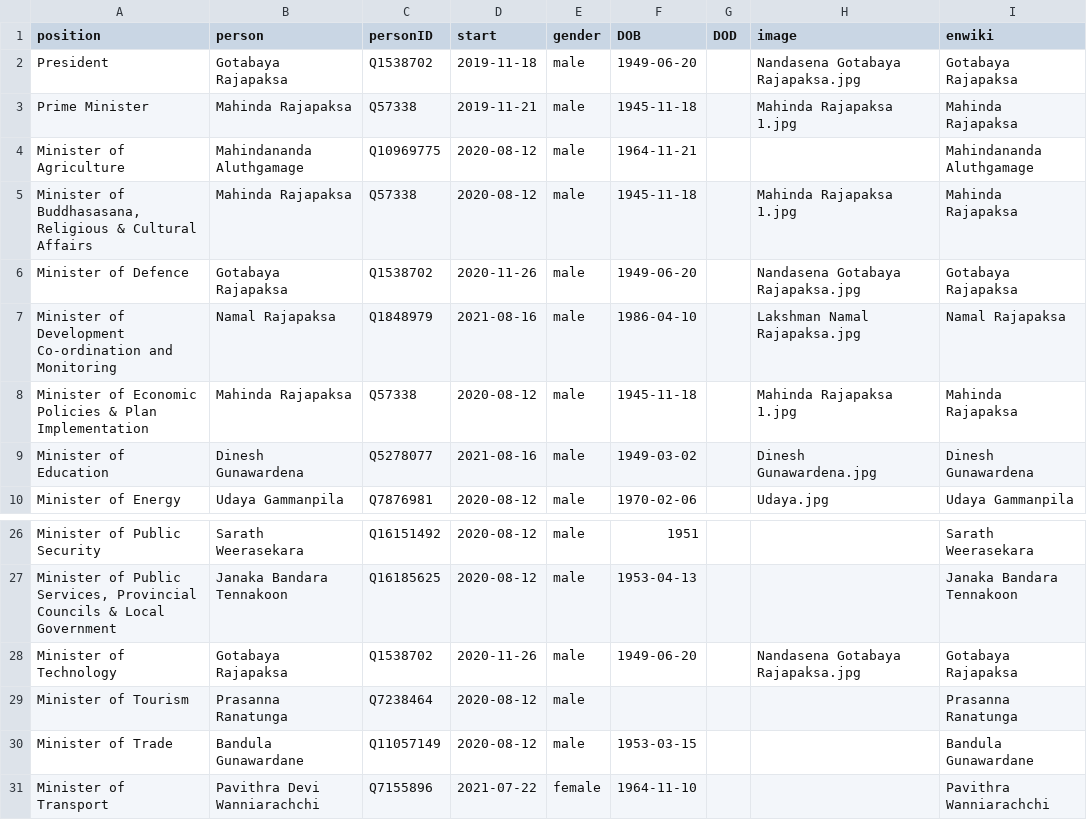
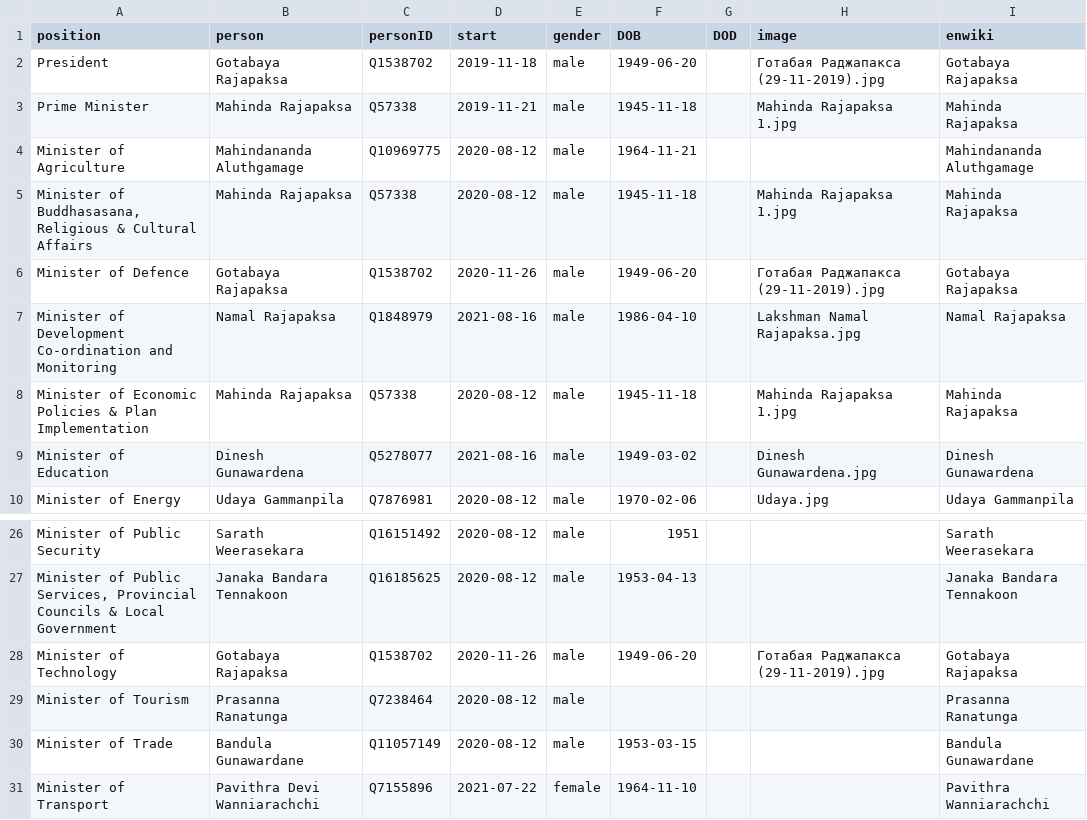
Before and after one commit to every-politician-scrapers/sri-lanka-cabinet, a CSV file: html/current.csv, drawn as a sheet; only a part is shown, gaps mark what is left out.

Commit message:
HTML update

```diff
--- a/html/current.csv
+++ b/html/current.csv
@@ -1,3 +1,3 @@
 position,person,personID,start,gender,DOB,DOD,image,enwiki
-President,Gotabaya Rajapaksa,Q1538702,2019-11-18,male,1949-06-20,,Nandasena Gotabaya Rajapaksa.jpg,Gotabaya Rajapaksa
+President,Gotabaya Rajapaksa,Q1538702,2019-11-18,male,1949-06-20,,Готабая Раджапакса (29-11-2019).jpg,Gotabaya Rajapaksa
 Prime Minister,Mahinda Rajapaksa,Q57338,2019-11-21,male,1945-11-18,,Mahinda Rajapaksa 1.jpg,Mahinda Rajapaksa
@@ -5,3 +5,3 @@ Minister of Agriculture,Mahindananda Aluthgamage,Q10969775,2020-08-12,male,1964-
 "Minister of Buddhasasana, Religious & Cultural Affairs",Mahinda Rajapaksa,Q57338,2020-08-12,male,1945-11-18,,Mahinda Rajapaksa 1.jpg,Mahinda Rajapaksa
-Minister of Defence,Gotabaya Rajapaksa,Q1538702,2020-11-26,male,1949-06-20,,Nandasena Gotabaya Rajapaksa.jpg,Gotabaya Rajapaksa
+Minister of Defence,Gotabaya Rajapaksa,Q1538702,2020-11-26,male,1949-06-20,,Готабая Раджапакса (29-11-2019).jpg,Gotabaya Rajapaksa
 Minister of Development Co-ordination and Monitoring,Namal Rajapaksa,Q1848979,2021-08-16,male,1986-04-10,,Lakshman Namal Rajapaksa.jpg,Namal Rajapaksa
@@ -27,3 +27,3 @@ Minister of Public Security,Sarath Weerasekara,Q16151492,2020-08-12,male,1951,,,
 "Minister of Public Services, Provincial Councils & Local Government",Janaka Bandara Tennakoon,Q16185625,2020-08-12,male,1953-04-13,,,Janaka Bandara Tennakoon
-Minister of Technology,Gotabaya Rajapaksa,Q1538702,2020-11-26,male,1949-06-20,,Nandasena Gotabaya Rajapaksa.jpg,Gotabaya Rajapaksa
+Minister of Technology,Gotabaya Rajapaksa,Q1538702,2020-11-26,male,1949-06-20,,Готабая Раджапакса (29-11-2019).jpg,Gotabaya Rajapaksa
 Minister of Tourism,Prasanna Ranatunga,Q7238464,2020-08-12,male,,,,Prasanna Ranatunga
```
